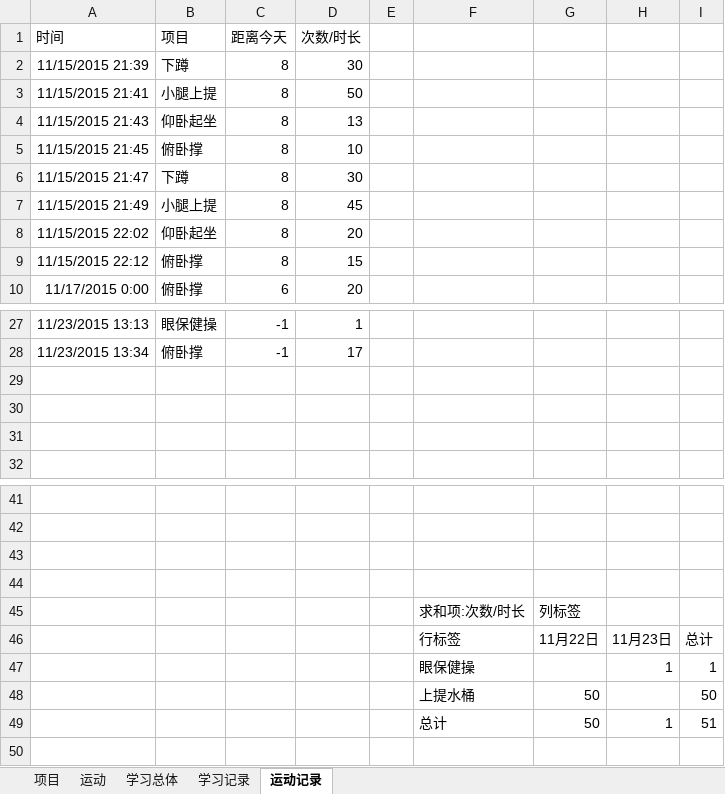
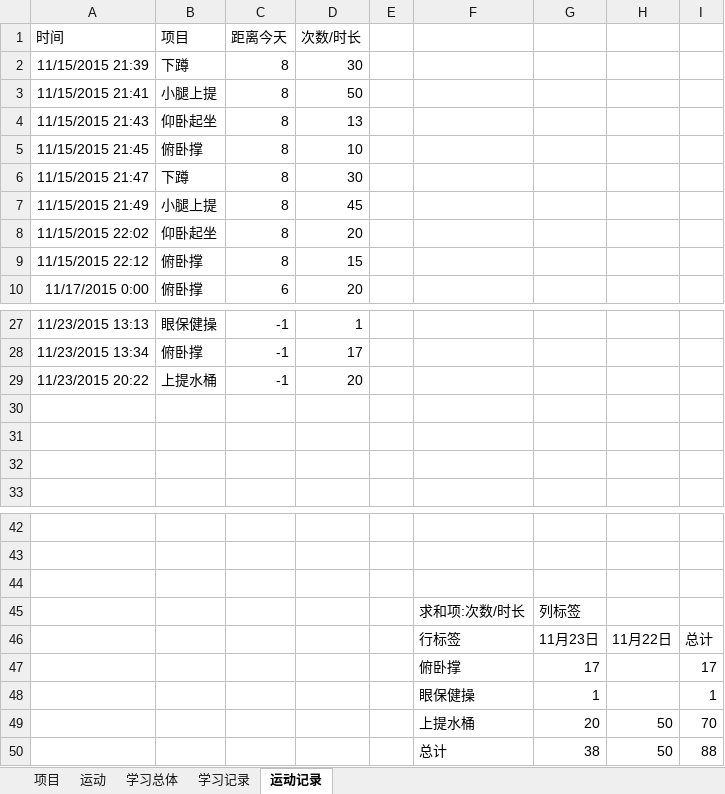
Before and after one commit to Andor-Z/My-Learning-Note, an Excel workbook: 学习管理20151013.xlsm, sheet 运动记录, drawn as a sheet; only a part is shown, gaps mark what is left out; values as stored, in another font and other column widths than the file's, no borders; table styles not drawn; removed rows and columns are numbered as before the commit, all else as after; the diff names each change by its address in the sheet, - before the commit and + after, or states it on an @@ line.

Commit message:
++

```diff
--- a/学习管理20151013.xlsm (sheet 运动记录)
+++ b/学习管理20151013.xlsm (sheet 运动记录)
+column G, rows 45-46: 列标签 | 11月23日; rows 48-50: 1 | 20 | 38
-column H, rows 46-49: 11月23日 | 1 |  | 1
+row 29: 11/23/2015 20:22 | 上提水桶 | -1 | 20
-row 45: (empty)
+row 45:  |  |  |  |  | 求和项:次数/时长 | 列标签
-row 45:  |  |  |  |  | 求和项:次数/时长 | 列标签
+row 47:  |  |  |  |  | 俯卧撑 | 17 |  | 17
-I49: 50
+I49: 70
-I50: 51
+I50: 88
```
Also changed, not shown: sheet 学习记录, sheet 学习总体.
